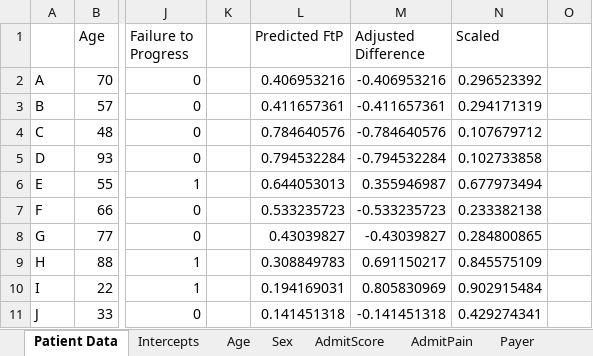
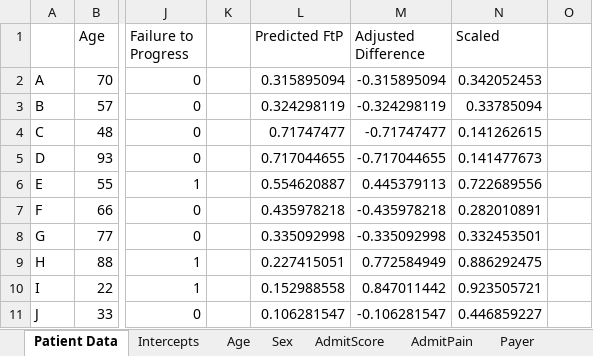
Before and after one commit to Patient360/qcdr, an Excel workbook: models/2024/01 Example Excel Book.xlsx, sheet Patient Data, drawn as a sheet; only a part is shown, gaps mark what is left out; values as stored, in another font and other column widths than the file's, no borders; charts and pictures not drawn; the diff covers the shown part only; the diff names each change by its address in the sheet, - before the commit and + after, or states it on an @@ line.

```diff
--- a/models/2024/01 Example Excel Book.xlsx (sheet Patient Data)
+++ b/models/2024/01 Example Excel Book.xlsx (sheet Patient Data)
-L2 (Predicted FtP): 0.406953216
+L2 (Predicted FtP): 0.315895094
-M2 (Adjusted Difference): -0.406953216
+M2 (Adjusted Difference): -0.315895094
-N2 (Scaled): 0.296523392
+N2 (Scaled): 0.342052453
-L3 (Predicted FtP): 0.411657361
+L3 (Predicted FtP): 0.324298119
-M3 (Adjusted Difference): -0.411657361
+M3 (Adjusted Difference): -0.324298119
-N3 (Scaled): 0.294171319
+N3 (Scaled): 0.33785094
-L4 (Predicted FtP): 0.784640576
+L4 (Predicted FtP): 0.71747477
-M4 (Adjusted Difference): -0.784640576
+M4 (Adjusted Difference): -0.71747477
-N4 (Scaled): 0.107679712
+N4 (Scaled): 0.141262615
-L5 (Predicted FtP): 0.794532284
+L5 (Predicted FtP): 0.717044655
-M5 (Adjusted Difference): -0.794532284
+M5 (Adjusted Difference): -0.717044655
-N5 (Scaled): 0.102733858
+N5 (Scaled): 0.141477673
-L6 (Predicted FtP): 0.644053013
+L6 (Predicted FtP): 0.554620887
-M6 (Adjusted Difference): 0.355946987
+M6 (Adjusted Difference): 0.445379113
-N6 (Scaled): 0.677973494
+N6 (Scaled): 0.722689556
-L7 (Predicted FtP): 0.533235723
+L7 (Predicted FtP): 0.435978218
-M7 (Adjusted Difference): -0.533235723
+M7 (Adjusted Difference): -0.435978218
-N7 (Scaled): 0.233382138
+N7 (Scaled): 0.282010891
-L8 (Predicted FtP): 0.43039827
+L8 (Predicted FtP): 0.335092998
-M8 (Adjusted Difference): -0.43039827
+M8 (Adjusted Difference): -0.335092998
-N8 (Scaled): 0.284800865
+N8 (Scaled): 0.332453501
-L9 (Predicted FtP): 0.308849783
+L9 (Predicted FtP): 0.227415051
-M9 (Adjusted Difference): 0.691150217
+M9 (Adjusted Difference): 0.772584949
-N9 (Scaled): 0.845575109
+N9 (Scaled): 0.886292475
-L10 (Predicted FtP): 0.194169031
+L10 (Predicted FtP): 0.152988558
-M10 (Adjusted Difference): 0.805830969
+M10 (Adjusted Difference): 0.847011442
-N10 (Scaled): 0.902915484
+N10 (Scaled): 0.923505721
-L11 (Predicted FtP): 0.141451318
+L11 (Predicted FtP): 0.106281547
-M11 (Adjusted Difference): -0.141451318
+M11 (Adjusted Difference): -0.106281547
-N11 (Scaled): 0.429274341
+N11 (Scaled): 0.446859227
```
Also changed, not shown: 2 added rows, 2 removed rows and 45 edited cells elsewhere in this sheet, sheet AdmitScore, sheet Age, sheet Intercepts, sheet Payer, sheet Duration.
